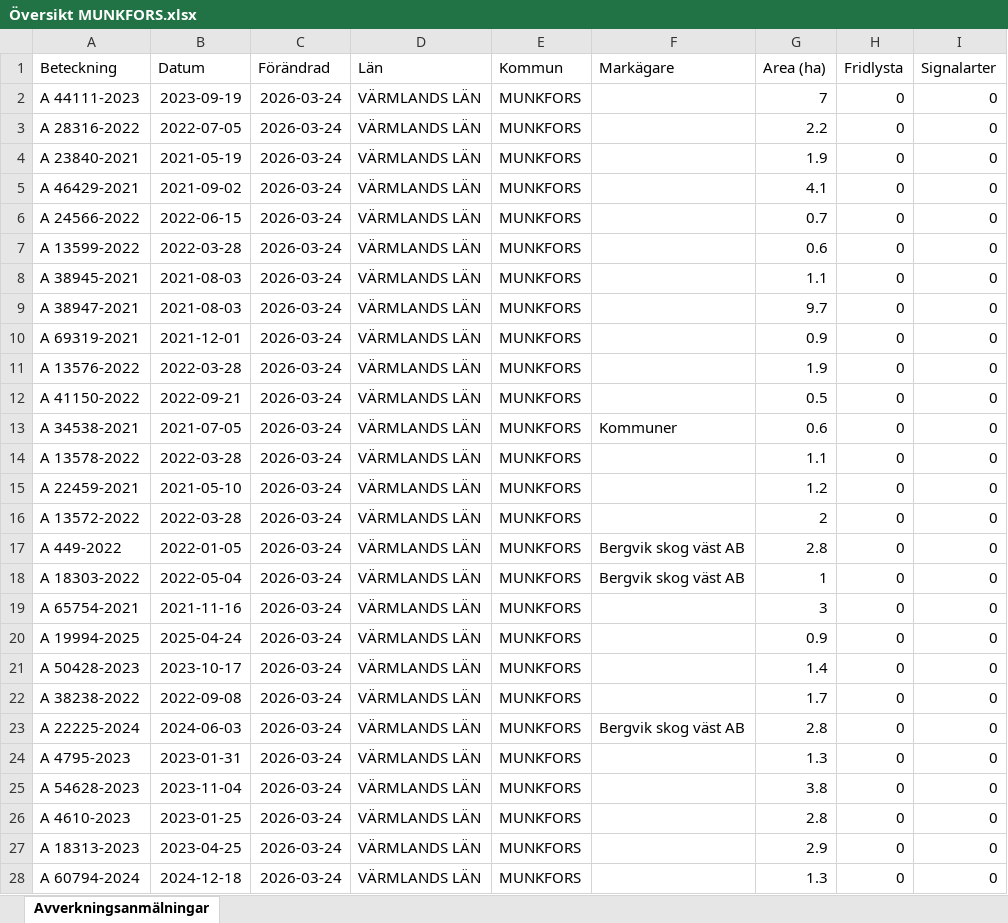
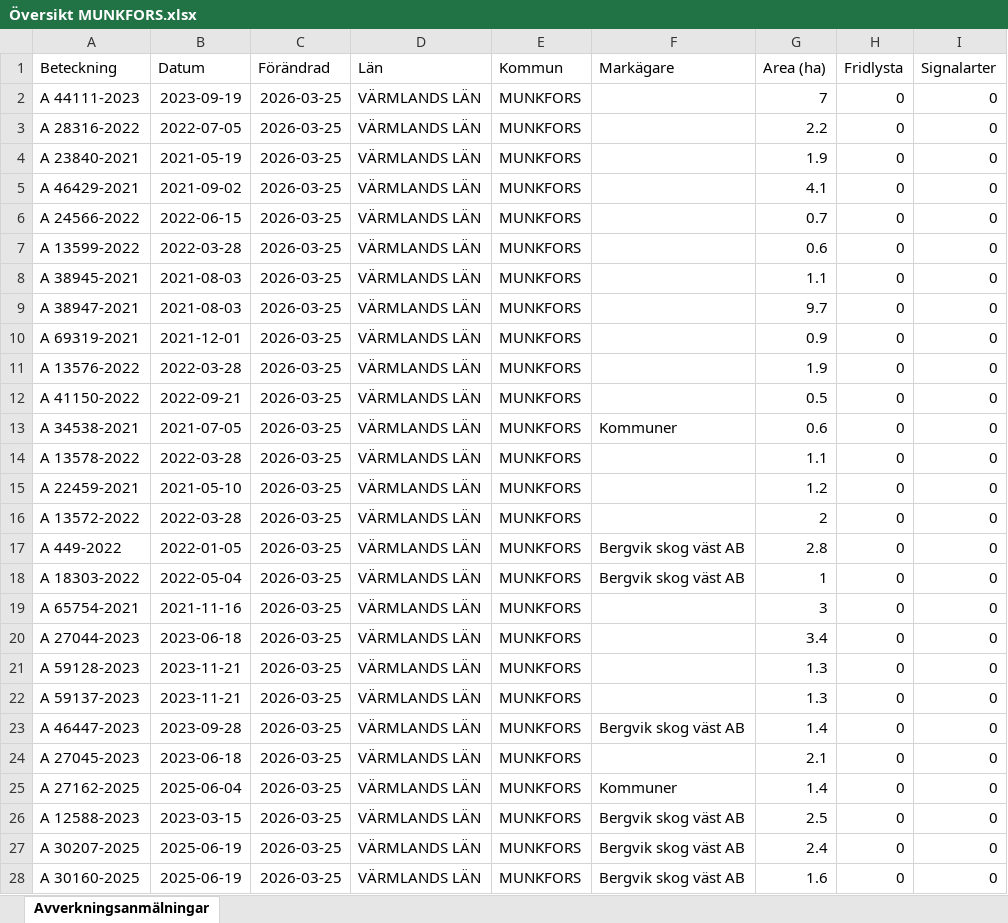
Before and after one commit to klasma/Logging_1762, an Excel workbook: Översikt MUNKFORS.xlsx, sheet Avverkningsanmälningar, drawn as a sheet; only a part is shown; values as stored, in another font and other column widths than the file's, no borders; the diff covers the shown part only; the diff names each change by its address in the sheet, - before the commit and + after, or states it on an @@ line.

```diff
--- a/Översikt MUNKFORS.xlsx (sheet Avverkningsanmälningar)
+++ b/Översikt MUNKFORS.xlsx (sheet Avverkningsanmälningar)
-C2:C28 (Förändrad): 2026-03-24
+C2:C28 (Förändrad): 2026-03-25
-A20 (Beteckning): A 19994-2025
+A20 (Beteckning): A 27044-2023
-B20 (Datum): 2025-04-24
+B20 (Datum): 2023-06-18
-G20 (Area (ha)): 0.9
+G20 (Area (ha)): 3.4
-A21 (Beteckning): A 50428-2023
+A21 (Beteckning): A 59128-2023
-B21 (Datum): 2023-10-17
+B21 (Datum): 2023-11-21
-G21 (Area (ha)): 1.4
+G21 (Area (ha)): 1.3
-A22 (Beteckning): A 38238-2022
+A22 (Beteckning): A 59137-2023
-B22 (Datum): 2022-09-08
+B22 (Datum): 2023-11-21
-G22 (Area (ha)): 1.7
+G22 (Area (ha)): 1.3
-A23 (Beteckning): A 22225-2024
+A23 (Beteckning): A 46447-2023
-B23 (Datum): 2024-06-03
+B23 (Datum): 2023-09-28
-G23 (Area (ha)): 2.8
+G23 (Area (ha)): 1.4
-A24 (Beteckning): A 4795-2023
+A24 (Beteckning): A 27045-2023
-B24 (Datum): 2023-01-31
+B24 (Datum): 2023-06-18
-G24 (Area (ha)): 1.3
+G24 (Area (ha)): 2.1
-A25 (Beteckning): A 54628-2023
+A25 (Beteckning): A 27162-2025
-B25 (Datum): 2023-11-04
+B25 (Datum): 2025-06-04
-F25 (Markägare): (empty)
+F25 (Markägare): Kommuner
-G25 (Area (ha)): 3.8
+G25 (Area (ha)): 1.4
-A26 (Beteckning): A 4610-2023
+A26 (Beteckning): A 12588-2023
-B26 (Datum): 2023-01-25
+B26 (Datum): 2023-03-15
-F26:F28 (Markägare): (empty)
+F26:F28 (Markägare): Bergvik skog väst AB
-G26 (Area (ha)): 2.8
+G26 (Area (ha)): 2.5
-A27 (Beteckning): A 18313-2023
+A27 (Beteckning): A 30207-2025
-B27 (Datum): 2023-04-25
+B27 (Datum): 2025-06-19
-G27 (Area (ha)): 2.9
+G27 (Area (ha)): 2.4
-A28 (Beteckning): A 60794-2024
+A28 (Beteckning): A 30160-2025
-B28 (Datum): 2024-12-18
+B28 (Datum): 2025-06-19
-G28 (Area (ha)): 1.3
+G28 (Area (ha)): 1.6
```
Also changed, not shown: 299 edited cells elsewhere in this sheet, artfynd/A 44111-2023 artfynd.xlsx, 5 other files.
